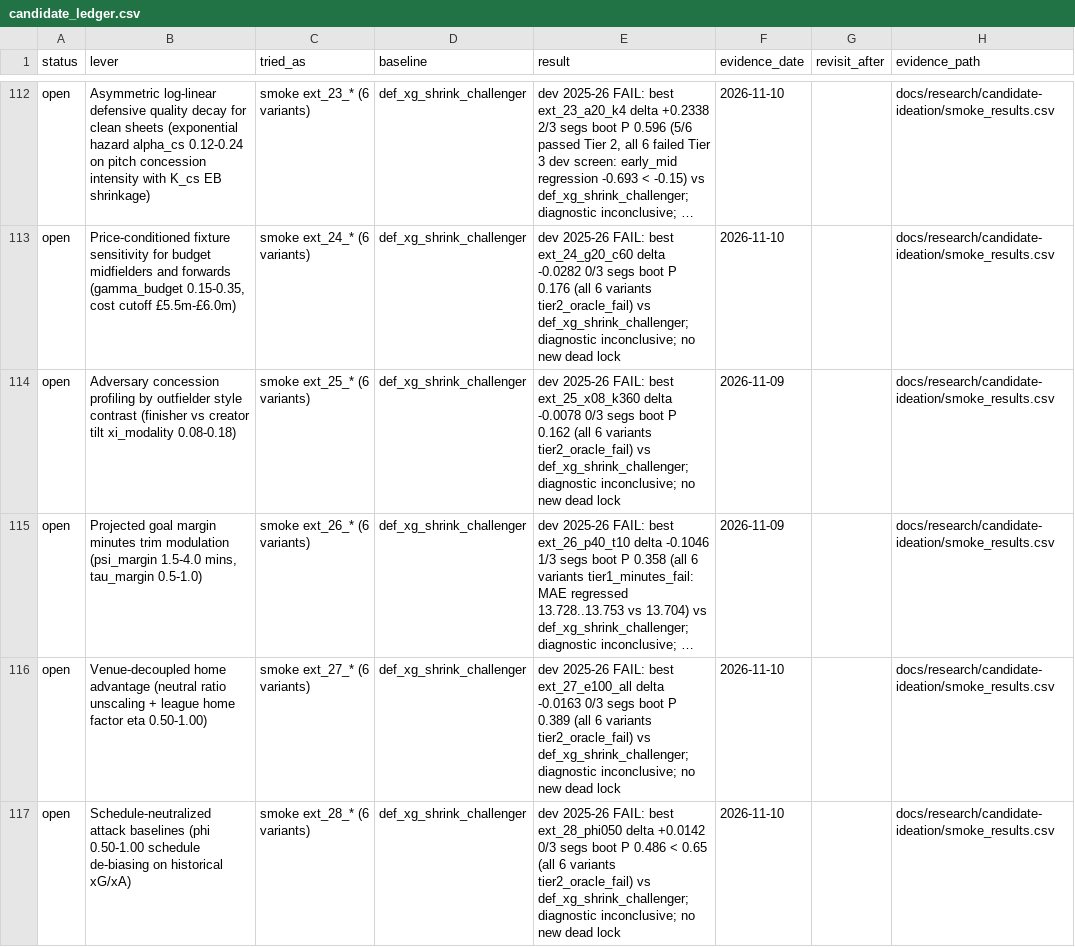
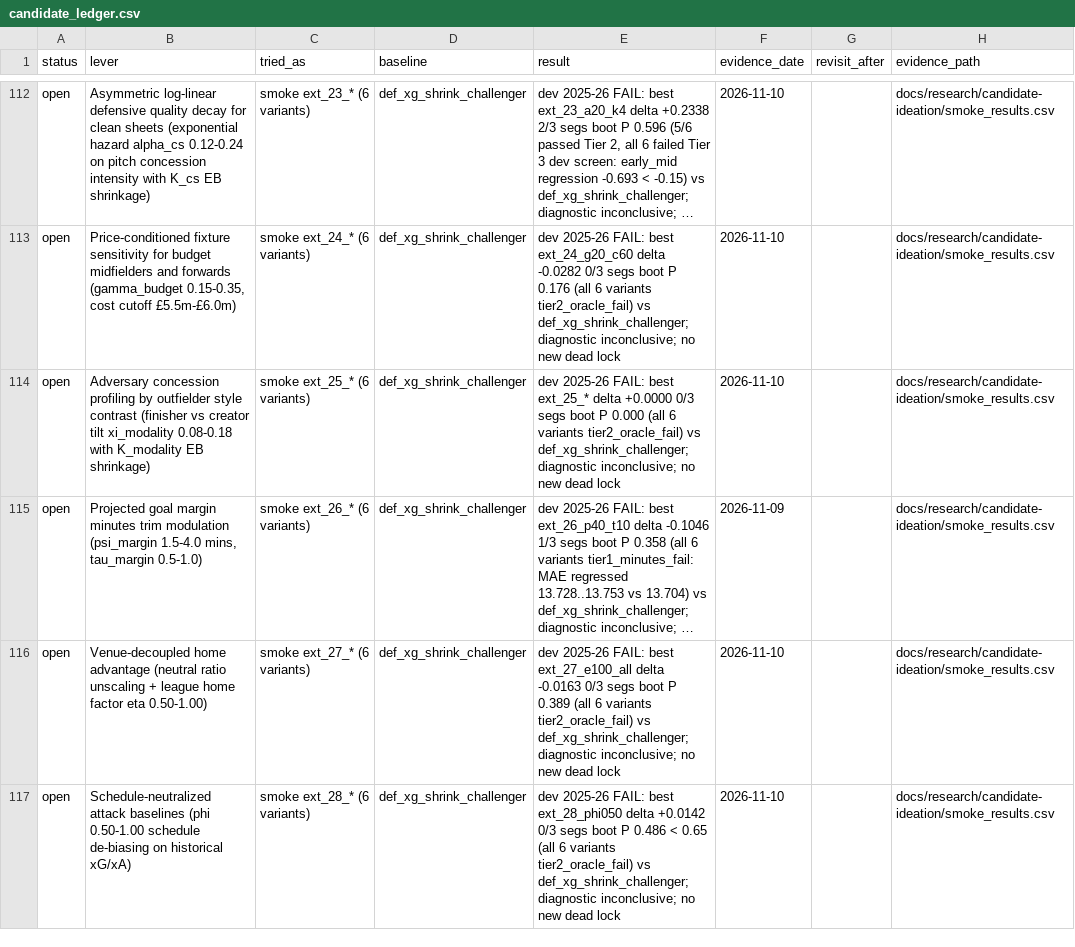
Before and after one commit to JubileeZ/fpl-jubilee-ascent, a CSV file: docs/research/candidate-ledger/candidate_ledger.csv, drawn as a sheet; only a part is shown, gaps mark what is left out; long unchanged cells end in …; the diff names each change by its address in the sheet, - before the commit and + after, or states it on an @@ line.

```diff
--- a/docs/research/candidate-ledger/candidate_ledger.csv
+++ b/docs/research/candidate-ledger/candidate_ledger.csv
-B114 (lever): …tilt xi_modality 0.08-0.18)
+B114 (lever): …tilt xi_modality 0.08-0.18 with K_modality EB shrinkage)
-E114 (result): …FAIL: best ext_25_x08_k360 delta -0.0078 0/3 segs boot P 0.162 (all 6…
+E114 (result): …FAIL: best ext_25_* delta +0.0000 0/3 segs boot P 0.000 (all 6…
-F114 (evidence_date): 2026-11-09
+F114 (evidence_date): 2026-11-10
```
Also changed, not shown: docs/research/candidate-ideation/idea_queue.csv, docs/research/candidate-ideation/smoke_results.csv, 2 other files.
